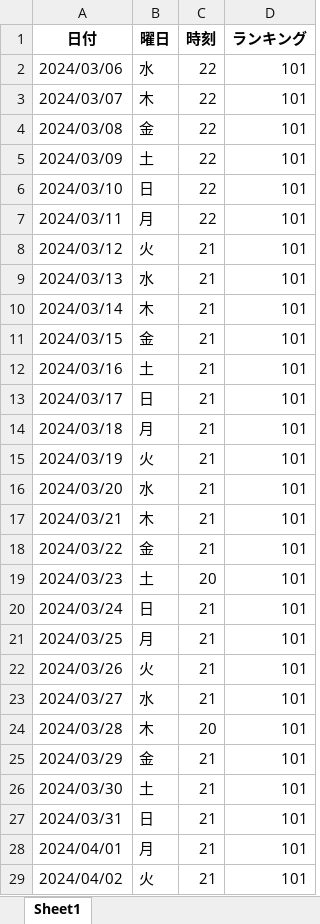
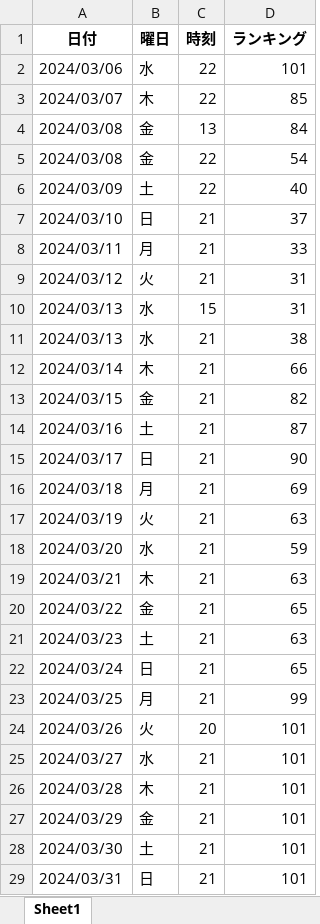
Before and after one commit to o25042124-boop/nibannkeiei-podcast-ranking-viewer, an Excel workbook: excel/spotify.xlsx, sheet Sheet1, drawn as a sheet; only a part is shown; the shorter side is filled out with more unchanged rows; values as stored, in another font and other column widths than the file's, no borders; addresses are those after the commit; the diff covers the shown part only; the diff names each change by its address in the sheet, - before the commit and + after, or states it on an @@ line.

```diff
--- a/excel/spotify.xlsx (sheet Sheet1)
+++ b/excel/spotify.xlsx (sheet Sheet1)
-D3 (ランキング): 101
+D3 (ランキング): 85
+row 4: 2024/03/08 | 金 | 13 | 84
-D5 (ランキング): 101
+D5 (ランキング): 54
-D6 (ランキング): 101
+D6 (ランキング): 40
-C7:C8 (時刻): 22
+C7:C8 (時刻): 21
-D7 (ランキング): 101
+D7 (ランキング): 37
-D8 (ランキング): 101
+D8 (ランキング): 33
-D9 (ランキング): 101
+D9 (ランキング): 31
+row 10: 2024/03/13 | 水 | 15 | 31
-D11 (ランキング): 101
+D11 (ランキング): 38
-D12 (ランキング): 101
+D12 (ランキング): 66
-D13 (ランキング): 101
+D13 (ランキング): 82
-D14 (ランキング): 101
+D14 (ランキング): 87
-D15 (ランキング): 101
+D15 (ランキング): 90
-D16 (ランキング): 101
+D16 (ランキング): 69
-D17 (ランキング): 101
+D17 (ランキング): 63
-D18 (ランキング): 101
+D18 (ランキング): 59
-D19 (ランキング): 101
+D19 (ランキング): 63
-D20 (ランキング): 101
+D20 (ランキング): 65
-C21 (時刻): 20
+C21 (時刻): 21
-D21 (ランキング): 101
+D21 (ランキング): 63
-D22 (ランキング): 101
+D22 (ランキング): 65
-D23 (ランキング): 101
+D23 (ランキング): 99
-C24 (時刻): 21
+C24 (時刻): 20
-C26 (時刻): 20
+C26 (時刻): 21
```
Also changed, not shown: 7 added rows, 55 removed rows and 38 edited cells elsewhere in this sheet, excel/amazon.xlsx, excel/apple1.xlsx, 4 other files.
